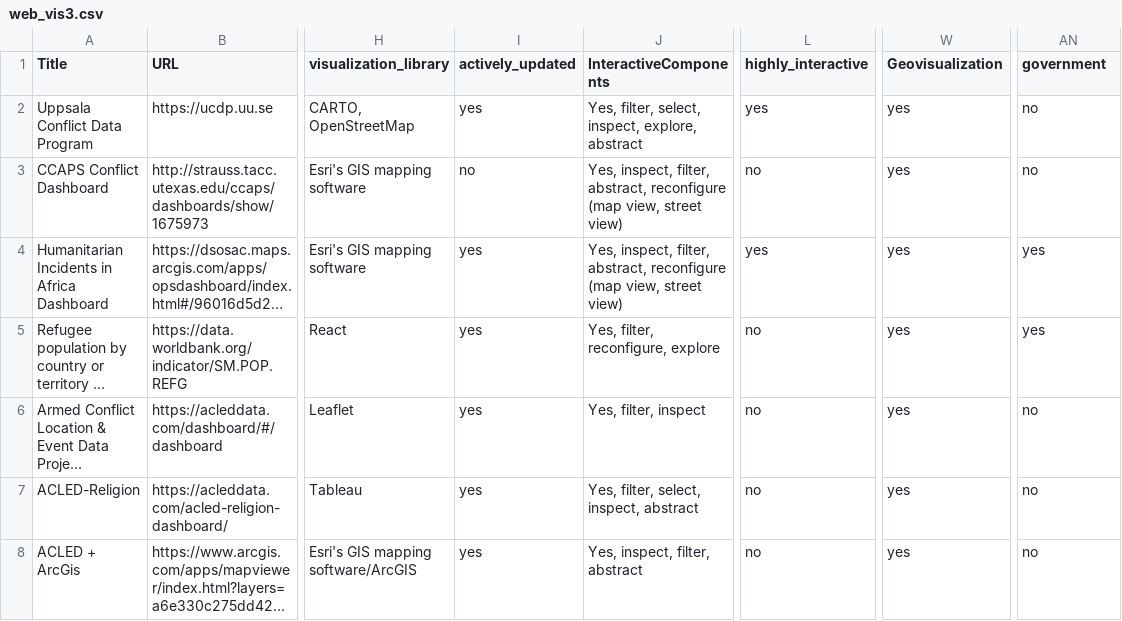
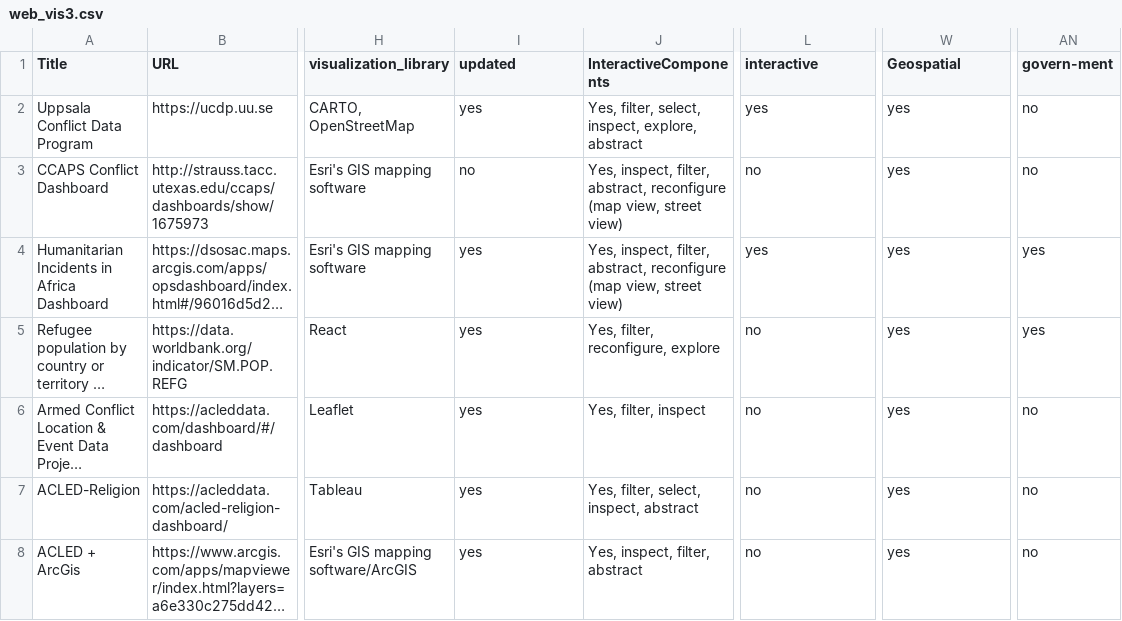
Before and after one commit to conflictvis/conflictvis.github.io, a CSV file: web_vis3.csv, drawn as a sheet; only a part is shown, gaps mark what is left out; long unchanged cells end in …; the diff names each change by its address in the sheet, - before the commit and + after, or states it on an @@ line.

```diff
--- a/web_vis3.csv
+++ b/web_vis3.csv
-I1: actively_updated
+I1: updated
-L1: highly_interactive
+L1: interactive
-W1: Geovisualization
+W1: Geospatial
-AN1: government
+AN1: govern-ment
```
Also changed, not shown: 1 other file.
